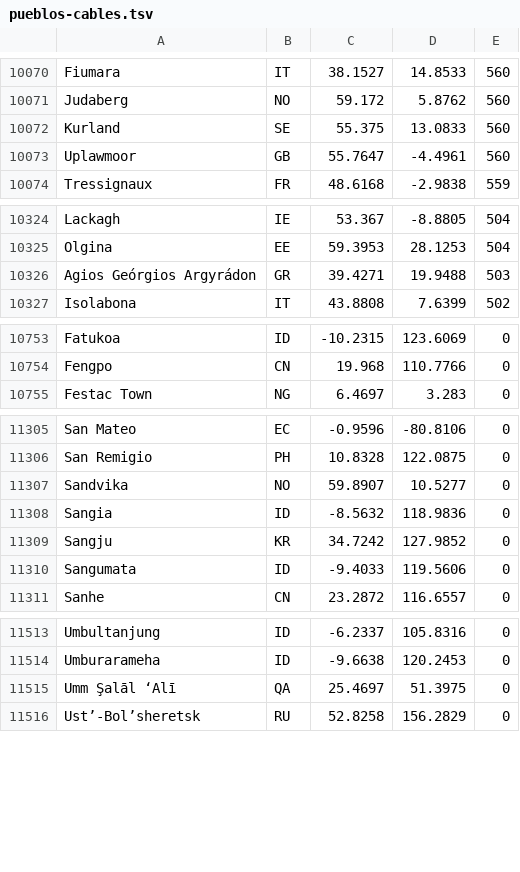
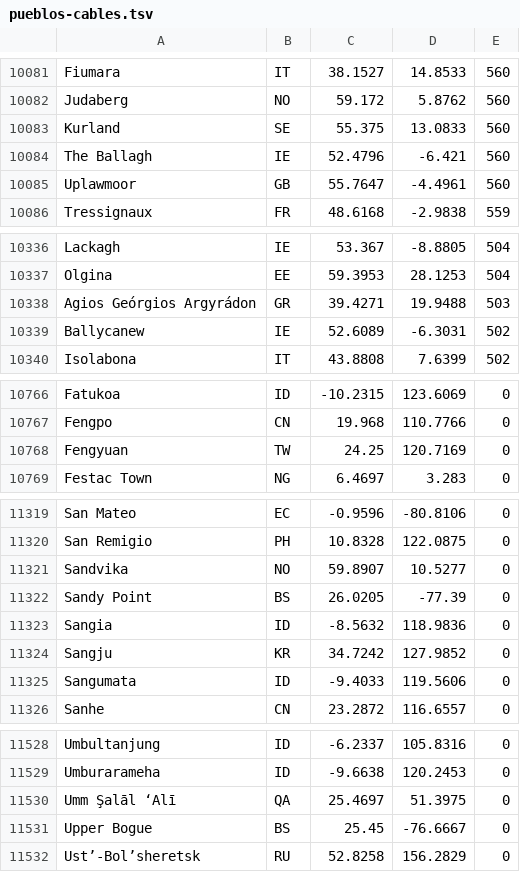
Before and after one commit to guardianagroup/guardianagroup.com, a TSV file: orbita/static/tierra/pueblos-cables.tsv, drawn as a sheet; only a part is shown, gaps mark what is left out; the diff covers the shown part only.

```diff
--- a/orbita/static/tierra/pueblos-cables.tsv
+++ b/orbita/static/tierra/pueblos-cables.tsv
@@ -10072,2 +10083,3 @@ Judaberg	NO	59.172	5.8762	560
 Kurland	SE	55.375	13.0833	560
+The Ballagh	IE	52.4796	-6.421	560
 Uplawmoor	GB	55.7647	-4.4961	560
@@ -10326,2 +10338,3 @@ Olgina	EE	59.3953	28.1253	504
 Agios Geórgios Argyrádon	GR	39.4271	19.9488	503
+Ballycanew	IE	52.6089	-6.3031	502
 Isolabona	IT	43.8808	7.6399	502
@@ -10754,2 +10767,3 @@ Fatukoa	ID	-10.2315	123.6069	0
 Fengpo	CN	19.968	110.7766	0
+Fengyuan	TW	24.25	120.7169	0
 Festac Town	NG	6.4697	3.283	0
@@ -11307,2 +11321,3 @@ San Remigio	PH	10.8328	122.0875	0
 Sandvika	NO	59.8907	10.5277	0
+Sandy Point	BS	26.0205	-77.39	0
 Sangia	ID	-8.5632	118.9836	0
@@ -11515,2 +11530,3 @@ Umburarameha	ID	-9.6638	120.2453	0
 Umm Şalāl ‘Alī	QA	25.4697	51.3975	0
+Upper Bogue	BS	25.45	-76.6667	0
 Ust’-Bol’sheretsk	RU	52.8258	156.2829	0
```
Also changed, not shown: 11 added rows elsewhere in this file, 2 other files.
